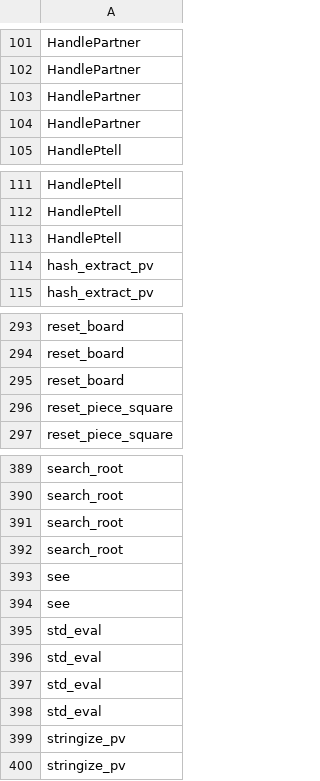
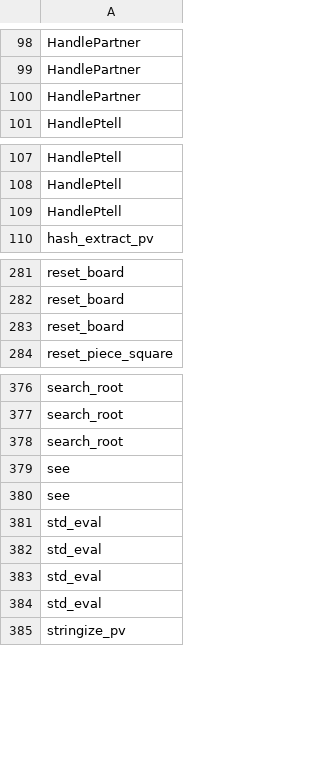
Before and after one commit to SheldonHH/get_similiarities, a CSV file: life_fucs_4.csv, drawn as a sheet; only a part is shown, gaps mark what is left out; the diff covers the shown part only; the diff names each change by its address in the sheet, - before the commit and + after, or states it on an @@ line.

```diff
--- a/life_fucs_4.csv
+++ b/life_fucs_4.csv
-row 104: HandlePartner
-row 114: hash_extract_pv
-row 296: reset_piece_square
-row 392: search_root
-row 399: stringize_pv
```
Also changed, not shown: 11 removed rows elsewhere in this file, life_fucs_1.csv, life_fucs_2.csv, 18 other files.
